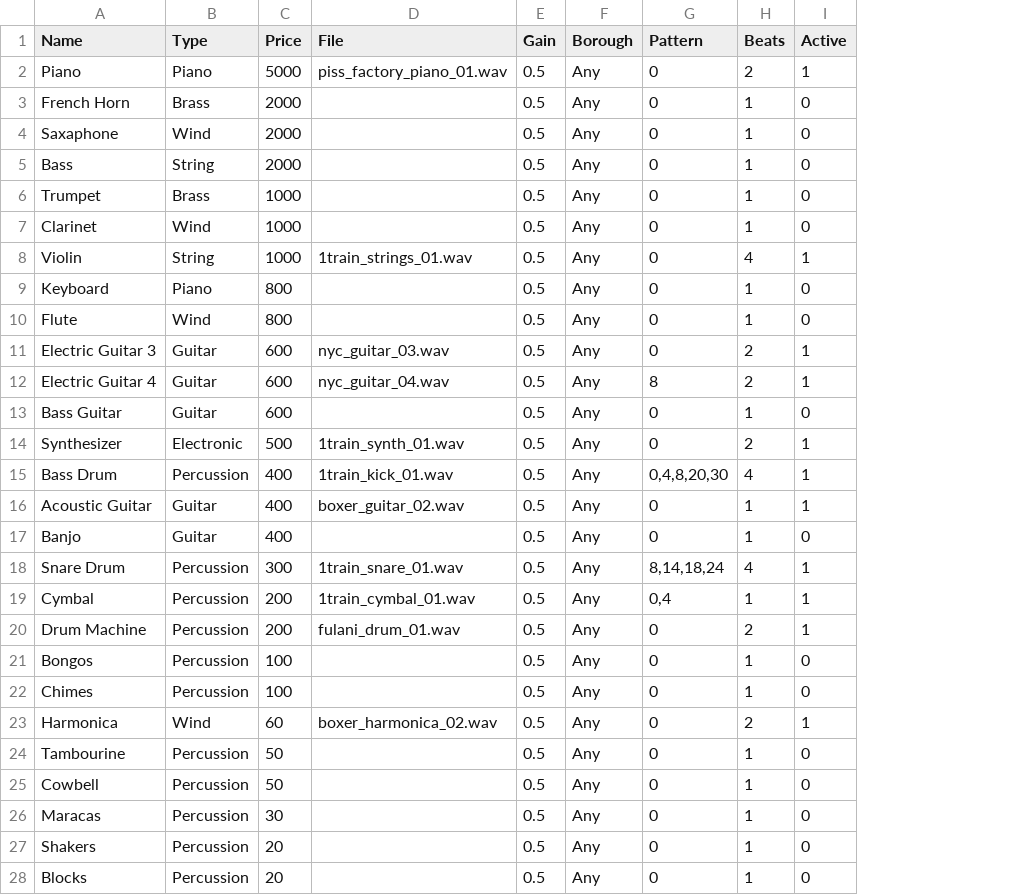
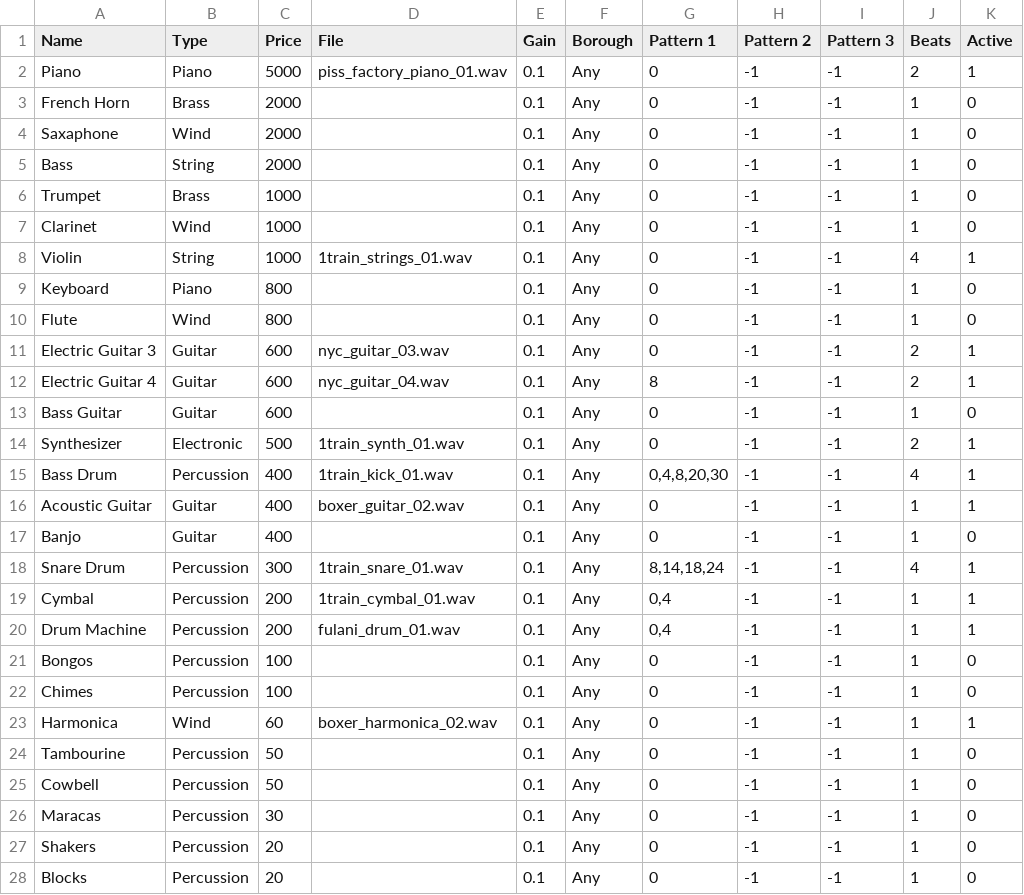
Before and after one commit to beefoo/music-lab-scripts, a CSV file: 01_subway/data/instruments.csv, drawn as a sheet; only a part is shown; addresses are those after the commit; the diff covers the shown part only; the diff names each change by its address in the sheet, - before the commit and + after, or states it on an @@ line.

```diff
--- a/01_subway/data/instruments.csv
+++ b/01_subway/data/instruments.csv
+column H (Pattern 2), rows 2-28: all -1
+column I (Pattern 3), rows 2-28: all -1
-G1: Pattern
+G1: Pattern 1
-E2:E28 (Gain): 0.5
+E2:E28 (Gain): 0.1
-G20 (Pattern 1): 0
+G20 (Pattern 1): 0,4
-J20 (Beats): 2
+J20 (Beats): 1
-J23 (Beats): 2
+J23 (Beats): 1
```
Also changed, not shown: 4 added rows and 5 edited cells elsewhere in this file, 01_subway/data/ck_instruments.csv, 01_subway/data/ck_sequence.csv, 2 other files.
